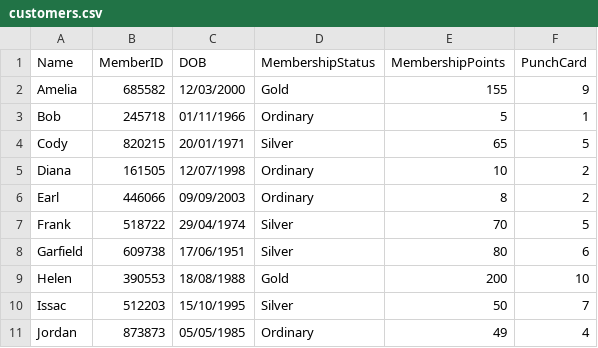
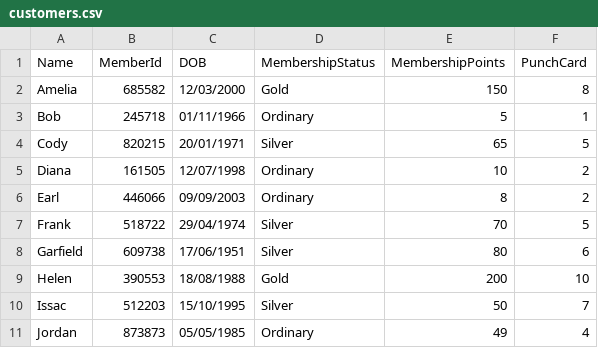
Before and after one commit to SzeKye/PRG2_Assignment, a CSV file: S10257172B_PRG2Assignment/bin/Debug/net6.0/customers.csv, drawn as a sheet.

```diff
--- a/S10257172B_PRG2Assignment/bin/Debug/net6.0/customers.csv
+++ b/S10257172B_PRG2Assignment/bin/Debug/net6.0/customers.csv
@@ -1,3 +1,3 @@
-Name,MemberID,DOB,MembershipStatus,MembershipPoints,PunchCard
-Amelia,685582,12/03/2000,Gold,155,9
+Name,MemberId,DOB,MembershipStatus,MembershipPoints,PunchCard
+Amelia,685582,12/03/2000,Gold,150,8
 Bob,245718,01/11/1966,Ordinary,5,1
```
Also changed, not shown: S10257172B_PRG2Assignment/bin/Debug/net6.0/orders.csv.
